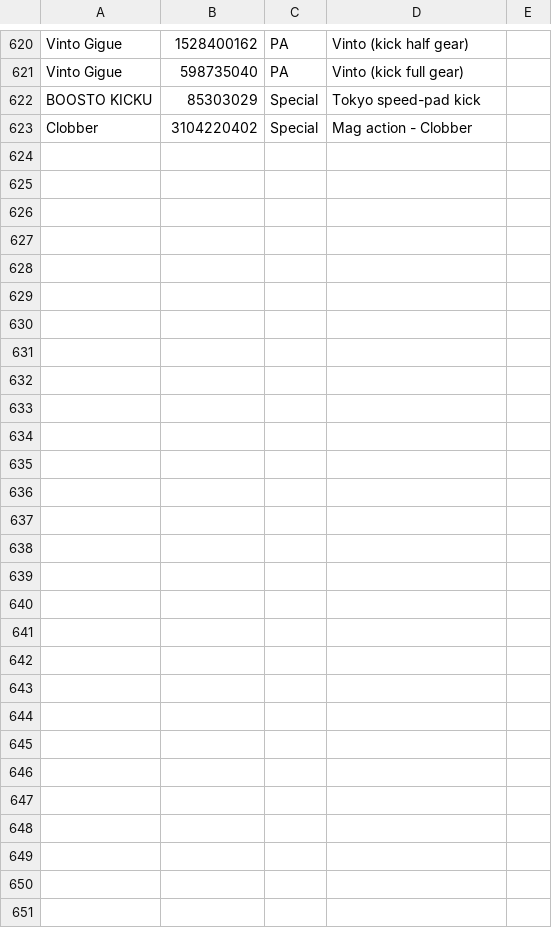
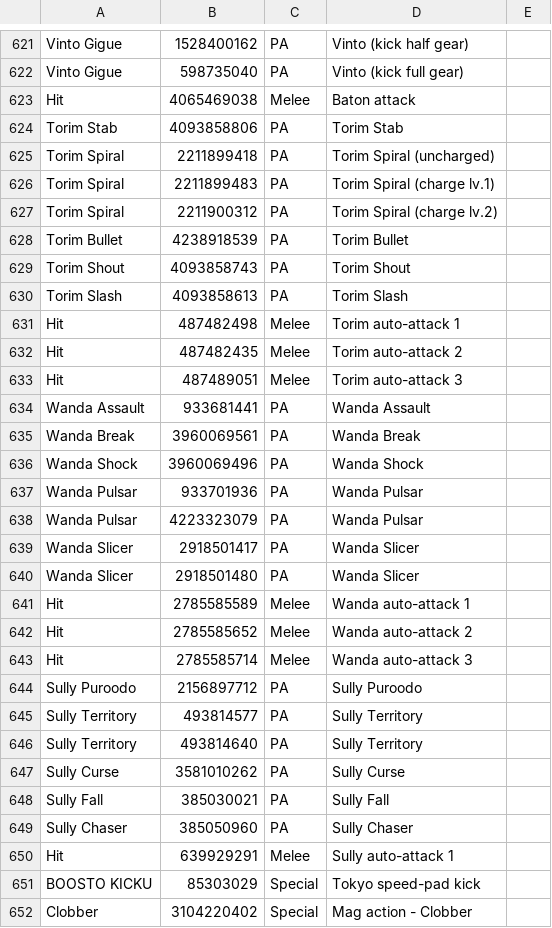
Before and after one commit to TyroneSama/OverParse, a CSV file: OverParse/skills.csv, drawn as a sheet; only a part is shown, gaps mark what is left out; the diff covers the shown part only; the diff names each change by its address in the sheet, - before the commit and + after, or states it on an @@ line.

```diff
--- a/OverParse/skills.csv
+++ b/OverParse/skills.csv
+row 623: Hit | 4065469038 | Melee | Baton attack
+row 624: Torim Stab | 4093858806 | PA | Torim Stab
+row 625: Torim Spiral | 2211899418 | PA | Torim Spiral (uncharged)
+row 626: Torim Spiral | 2211899483 | PA | Torim Spiral (charge lv.1)
+row 627: Torim Spiral | 2211900312 | PA | Torim Spiral (charge lv.2)
+row 628: Torim Bullet | 4238918539 | PA | Torim Bullet
+row 629: Torim Shout | 4093858743 | PA | Torim Shout
+row 630: Torim Slash | 4093858613 | PA | Torim Slash
+row 631: Hit | 487482498 | Melee | Torim auto-attack 1
+row 632: Hit | 487482435 | Melee | Torim auto-attack 2
+row 633: Hit | 487489051 | Melee | Torim auto-attack 3
+row 634: Wanda Assault | 933681441 | PA | Wanda Assault
+row 635: Wanda Break | 3960069561 | PA | Wanda Break
+row 636: Wanda Shock | 3960069496 | PA | Wanda Shock
+row 637: Wanda Pulsar | 933701936 | PA | Wanda Pulsar
+row 638: Wanda Pulsar | 4223323079 | PA | Wanda Pulsar
+row 639: Wanda Slicer | 2918501417 | PA | Wanda Slicer
+row 640: Wanda Slicer | 2918501480 | PA | Wanda Slicer
+row 641: Hit | 2785585589 | Melee | Wanda auto-attack 1
+row 642: Hit | 2785585652 | Melee | Wanda auto-attack 2
+row 643: Hit | 2785585714 | Melee | Wanda auto-attack 3
+row 644: Sully Puroodo | 2156897712 | PA | Sully Puroodo
+row 645: Sully Territory | 493814577 | PA | Sully Territory
+row 646: Sully Territory | 493814640 | PA | Sully Territory
+row 647: Sully Curse | 3581010262 | PA | Sully Curse
+row 648: Sully Fall | 385030021 | PA | Sully Fall
+row 649: Sully Chaser | 385050960 | PA | Sully Chaser
+row 650: Hit | 639929291 | Melee | Sully auto-attack 1
```
Also changed, not shown: 1 added row and 1 edited cell elsewhere in this file, 6 other files.
